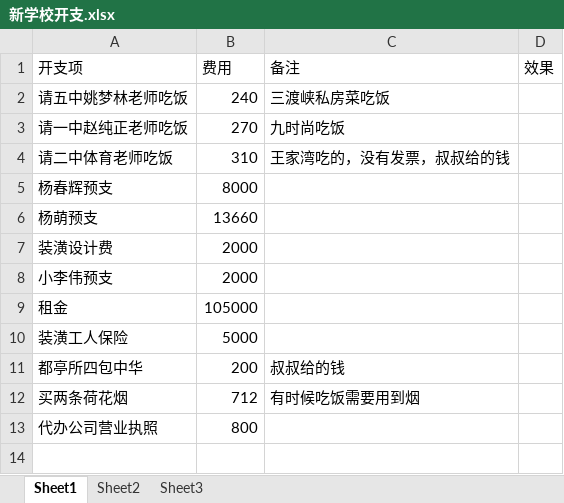
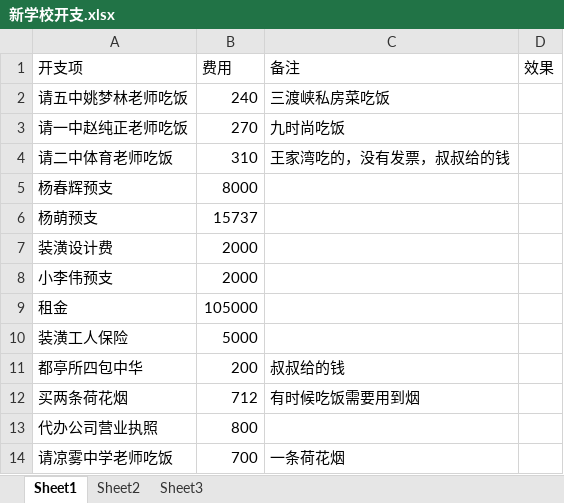
Before and after one commit to SolidFighter/edu_doc, an Excel workbook: 新学校开支.xlsx, sheet Sheet1, drawn as a sheet; values as stored, in another font and other column widths than the file's, no borders; the diff names each change by its address in the sheet, - before the commit and + after, or states it on an @@ line.

```diff
--- a/新学校开支.xlsx (sheet Sheet1)
+++ b/新学校开支.xlsx (sheet Sheet1)
-B6 (费用): 13660
+B6 (费用): 15737
+row 14: 请凉雾中学老师吃饭 | 700 | 一条荷花烟
```
